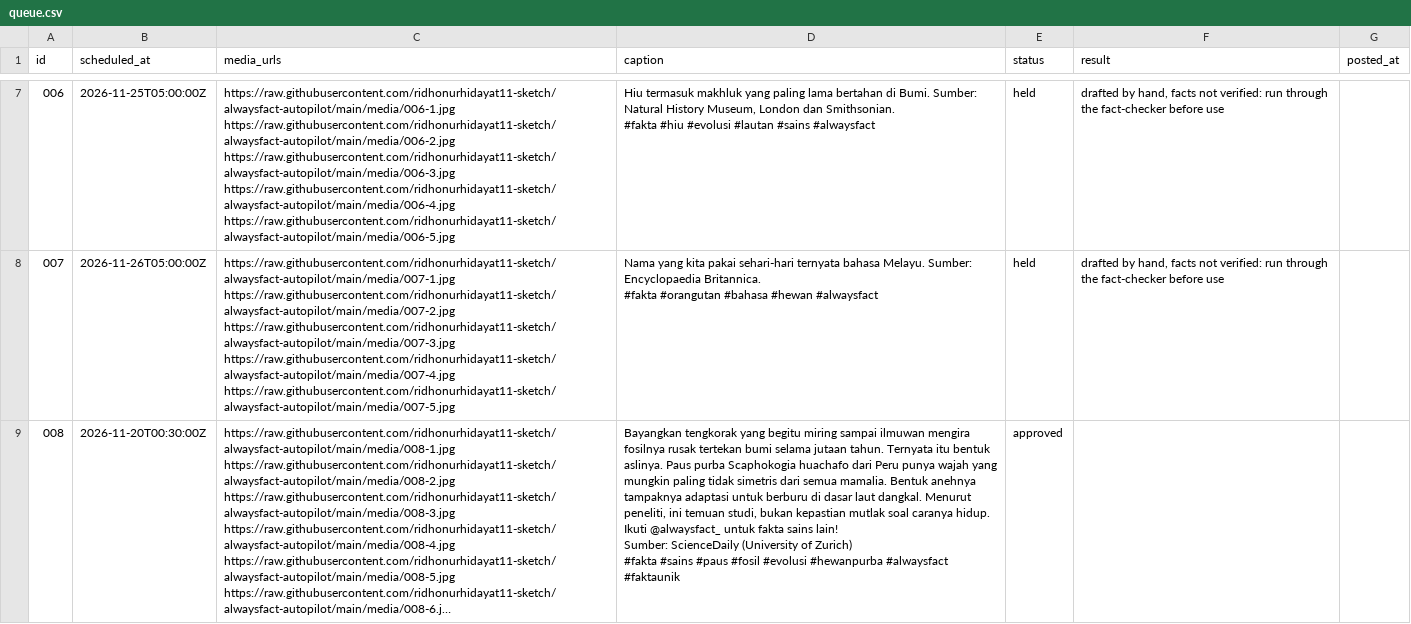
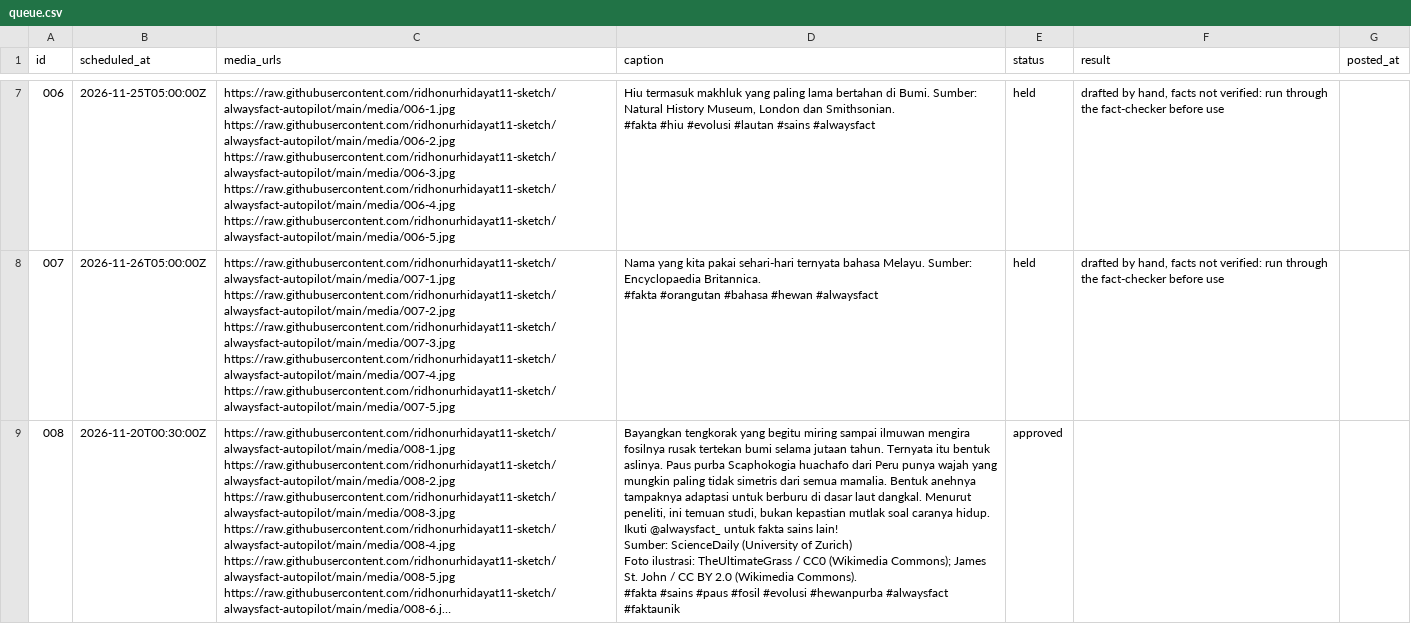
Before and after one commit to ridhonurhidayat11-sketch/alwaysfact-autopilot, a CSV file: queue.csv, drawn as a sheet; only a part is shown, gaps mark what is left out; long unchanged cells end in …; ↵ is a line break in a cell; the diff covers the shown part only; the diff names each change by its address in the sheet, - before the commit and + after, or states it on an @@ line.

```diff
--- a/queue.csv
+++ b/queue.csv
-D9 (caption): …of Zurich) ↵ #fakta #sains…
+D9 (caption): …of Zurich) ↵ Foto ilustrasi: TheUltimateGrass / CC0 (Wikimedia Commons); James St. John / CC BY 2.0 (Wikimedia Commons). ↵ #fakta #sains…
```
Also changed, not shown: 1 edited cell elsewhere in this file, 24 other files.
